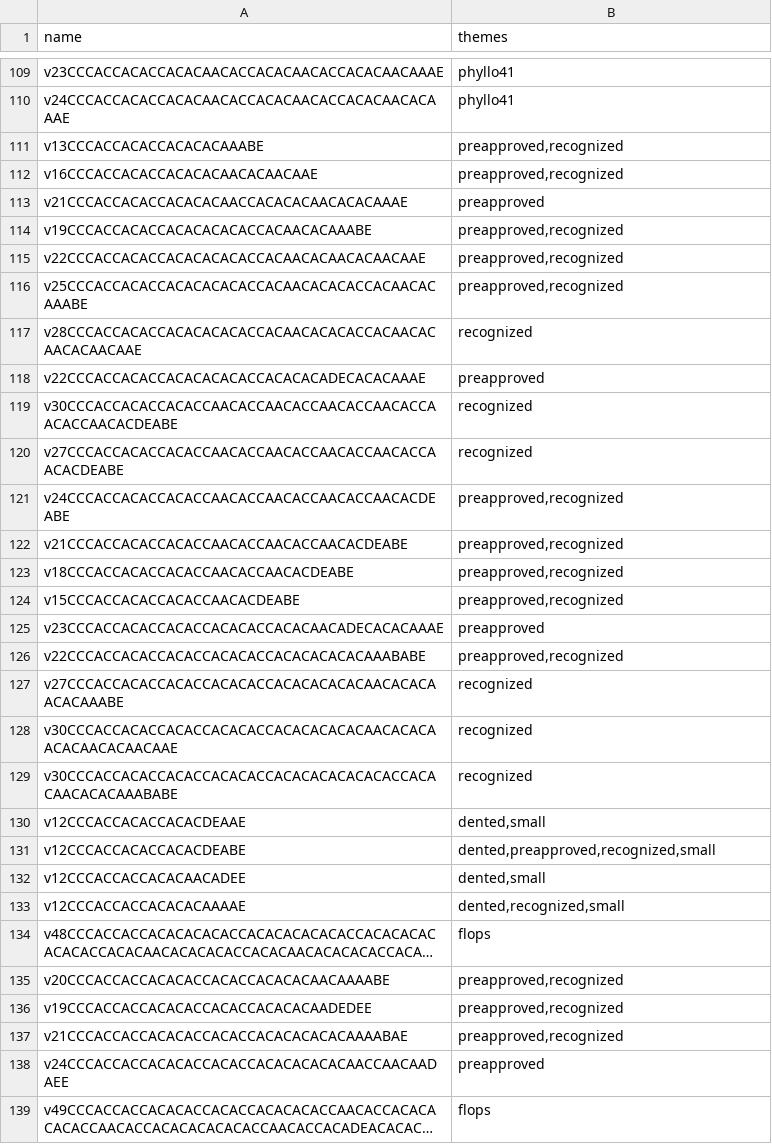
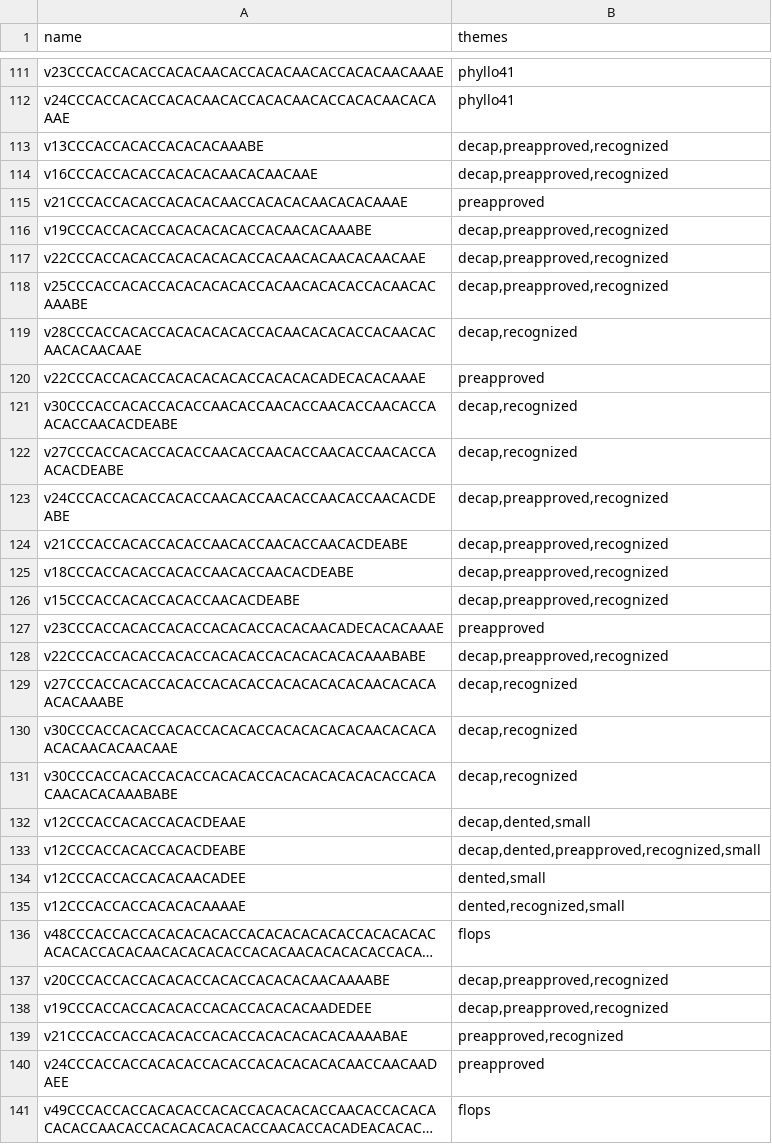
Before and after one commit to peterdoyle1717/neoplatonic-atlas, a TSV file: data/themes.tsv, drawn as a sheet; only a part is shown, gaps mark what is left out; long unchanged cells end in …; addresses are those after the commit; the diff covers the shown part only; the diff names each change by its address in the sheet, - before the commit and + after, or states it on an @@ line.

```diff
--- a/data/themes.tsv
+++ b/data/themes.tsv
-B113:B114 (themes): preapproved,recognized
+B113:B114 (themes): decap,preapproved,recognized
-B116:B118 (themes): preapproved,recognized
+B116:B118 (themes): decap,preapproved,recognized
-B119 (themes): recognized
+B119 (themes): decap,recognized
-B121:B122 (themes): recognized
+B121:B122 (themes): decap,recognized
-B123:B126 (themes): preapproved,recognized
+B123:B126 (themes): decap,preapproved,recognized
-B128 (themes): preapproved,recognized
+B128 (themes): decap,preapproved,recognized
-B129:B131 (themes): recognized
+B129:B131 (themes): decap,recognized
-B132 (themes): dented,small
+B132 (themes): decap,dented,small
-B133 (themes): dented,preapproved,recognized,small
+B133 (themes): decap,dented,preapproved,recognized,small
-B137:B138 (themes): preapproved,recognized
+B137:B138 (themes): decap,preapproved,recognized
```
Also changed, not shown: 12 added rows and 18 edited cells elsewhere in this file, data/symmetry.tsv, 6 other files.
